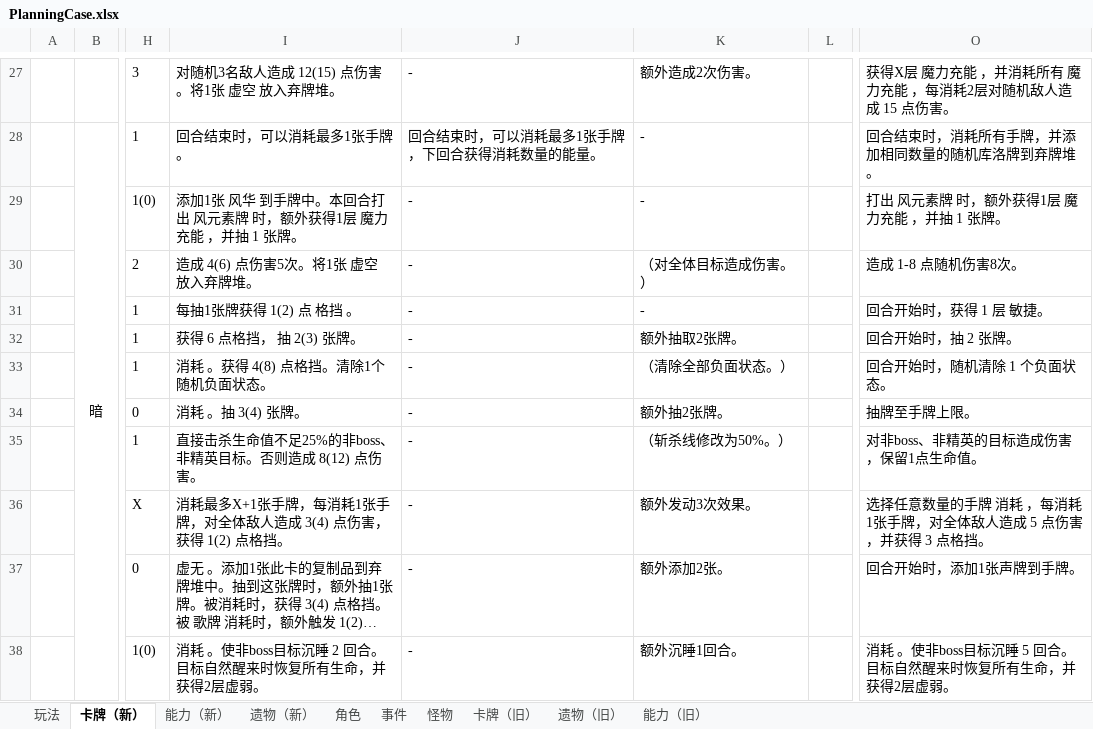
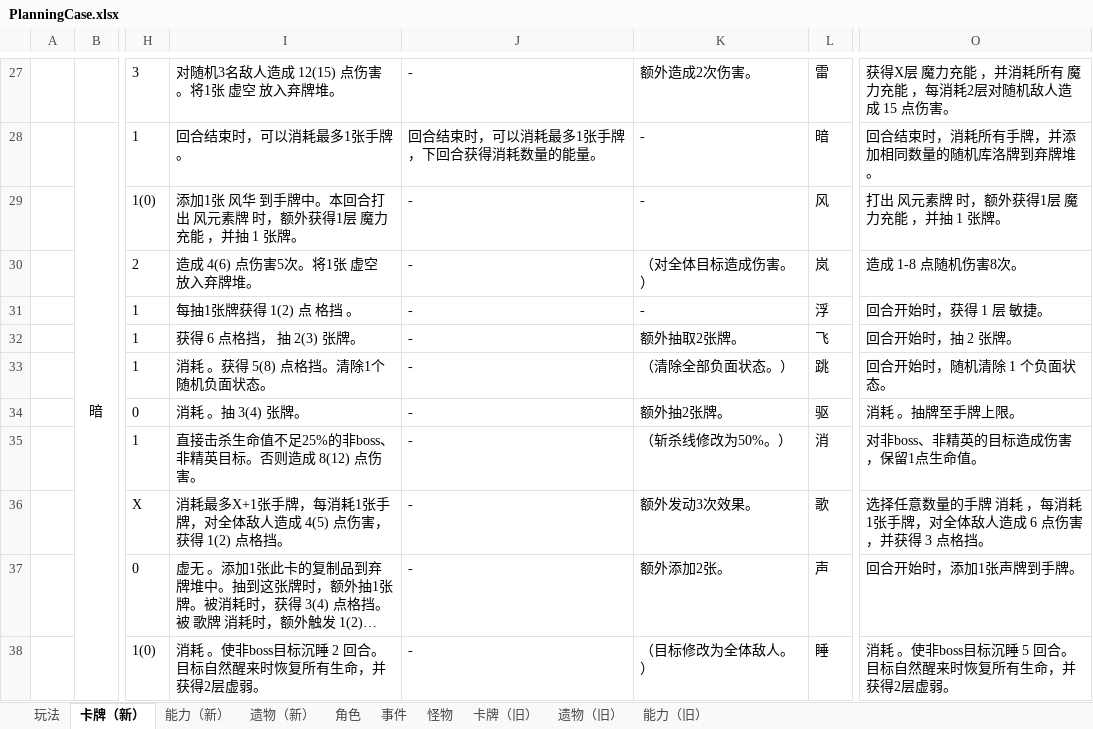
Before and after one commit to tuzishu/KinomotoSakuraMod, an Excel workbook: Excel/PlanningCase.xlsx, sheet 卡牌（新）, drawn as a sheet; only a part is shown, gaps mark what is left out; long unchanged cells end in …; values as stored, in another font and other column widths than the file's, no borders; the diff covers the shown part only; the diff names each change by its address in the sheet, - before the commit and + after, or states it on an @@ line.

```diff
--- a/Excel/PlanningCase.xlsx (sheet 卡牌（新）)
+++ b/Excel/PlanningCase.xlsx (sheet 卡牌（新）)
-L27: (empty)
+L27: 雷
-L28: (empty)
+L28: 暗
-L29: (empty)
+L29: 风
-L30: (empty)
+L30: 岚
-L31: (empty)
+L31: 浮
-L32: (empty)
+L32: 飞
-I33: 消耗 。获得 4(8) 点格挡。清除1个随机负面状态。
+I33: 消耗 。获得 5(8) 点格挡。清除1个随机负面状态。
-L33: (empty)
+L33: 跳
-L34: (empty)
+L34: 驱
-O34: 抽牌至手牌上限。
+O34: 消耗 。抽牌至手牌上限。
-L35: (empty)
+L35: 消
-I36: …人造成 3(4) 点伤害，…
+I36: …人造成 4(5) 点伤害，…
-L36: (empty)
+L36: 歌
-O36: …人造成 5 点伤害，…
+O36: …人造成 6 点伤害，…
-L37: (empty)
+L37: 声
-K38: 额外沉睡1回合。
+K38: （目标修改为全体敌人。）
-L38: (empty)
+L38: 睡
```
Also changed, not shown: 52 edited cells elsewhere in this sheet, sheet 遗物（新）, 38 other files.
